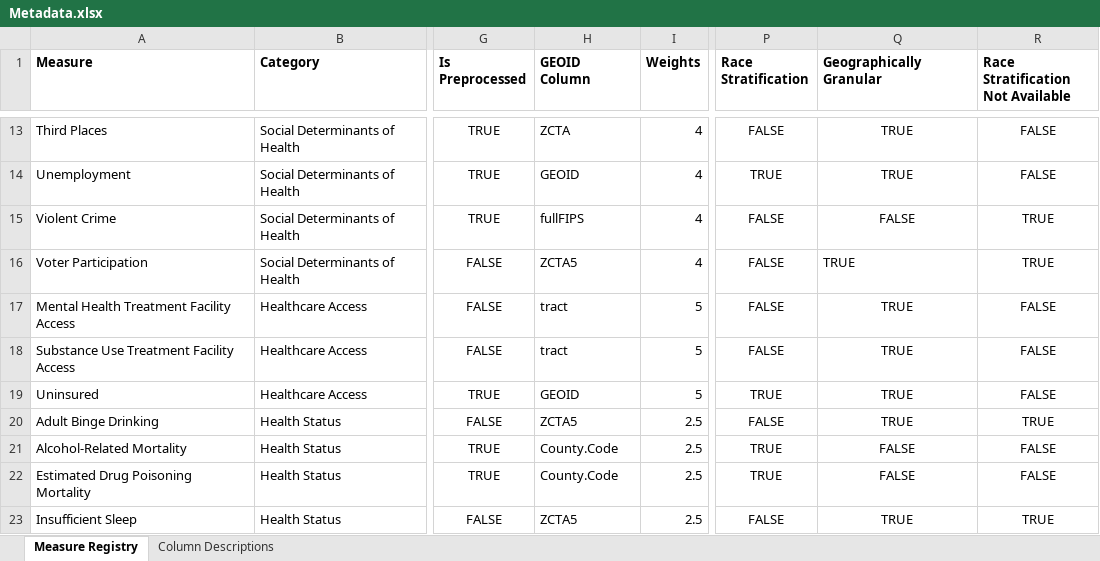
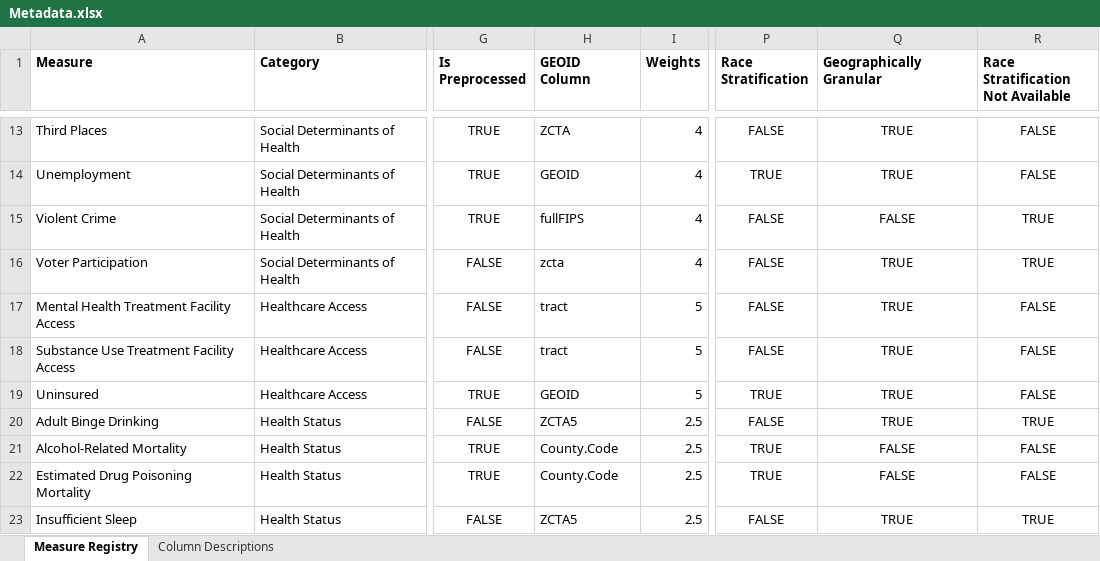
Before and after one commit to mitre/hse-mwi, an Excel workbook: Data/Metadata.xlsx, sheet Measure Registry, drawn as a sheet; only a part is shown, gaps mark what is left out; values as stored, in another font and other column widths than the file's, no borders; table styles not drawn; the diff names each change by its address in the sheet, - before the commit and + after, or states it on an @@ line.

Commit message:
Add new data

```diff
--- a/Data/Metadata.xlsx (sheet Measure Registry)
+++ b/Data/Metadata.xlsx (sheet Measure Registry)
-H16 (GEOID Column): ZCTA5
+H16 (GEOID Column): zcta
-Q16 alignment: left
+Q16 alignment: center
```
Also changed, not shown: 8 other files.
